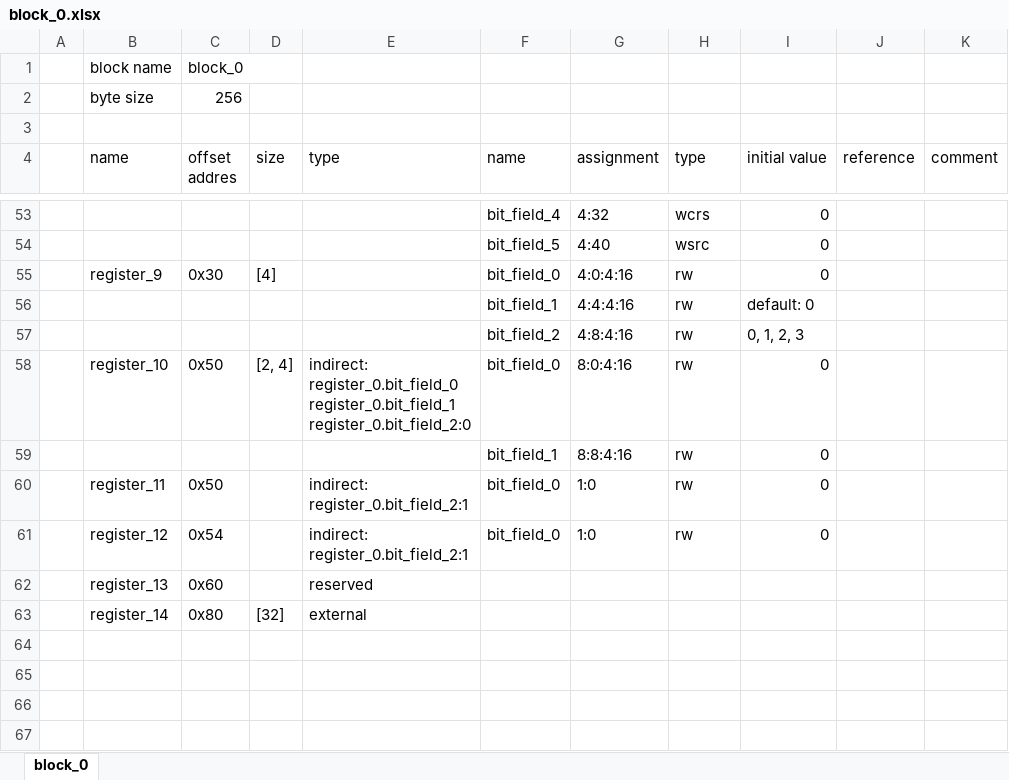
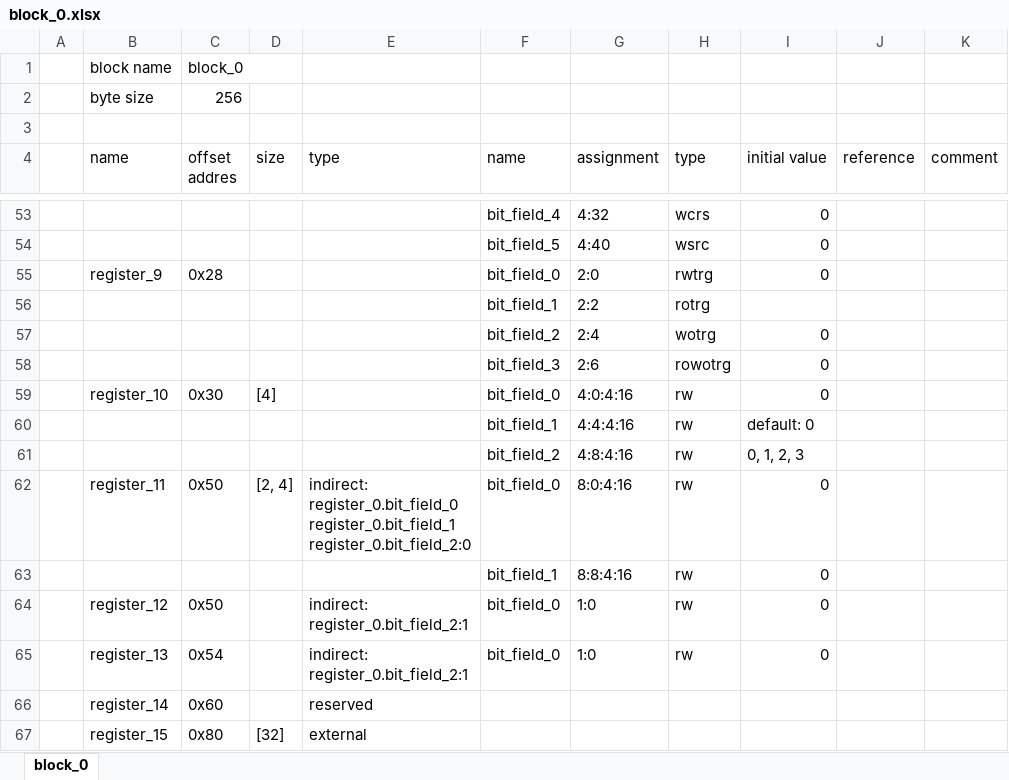
Before and after one commit to rggen/rggen-sample, an Excel workbook: block_0.xlsx, sheet block_0, drawn as a sheet; only a part is shown, gaps mark what is left out; values as stored, in another font and other column widths than the file's, no borders; addresses are those after the commit; the diff names each change by its address in the sheet, - before the commit and + after, or states it on an @@ line.

Commit message:
add samples due to adding bit field types with trigger signal
(refs: rggen/rggen#84)

```diff
--- a/block_0.xlsx (sheet block_0)
+++ b/block_0.xlsx (sheet block_0)
+row 55:  | register_9 | 0x28 |  |  | bit_field_0 | 2:0 | rwtrg | 0
+row 56:  |  |  |  |  | bit_field_1 | 2:2 | rotrg
+row 57:  |  |  |  |  | bit_field_2 | 2:4 | wotrg | 0
+row 58:  |  |  |  |  | bit_field_3 | 2:6 | rowotrg | 0
-B59 (name): register_9
+B59 (name): register_10
-B62 (name): register_10
+B62 (name): register_11
-B64 (name): register_11
+B64 (name): register_12
-B65 (name): register_12
+B65 (name): register_13
-B66 (name): register_13
+B66 (name): register_14
-B67 (name): register_14
+B67 (name): register_15
```
Also changed, not shown: 6 other files.
